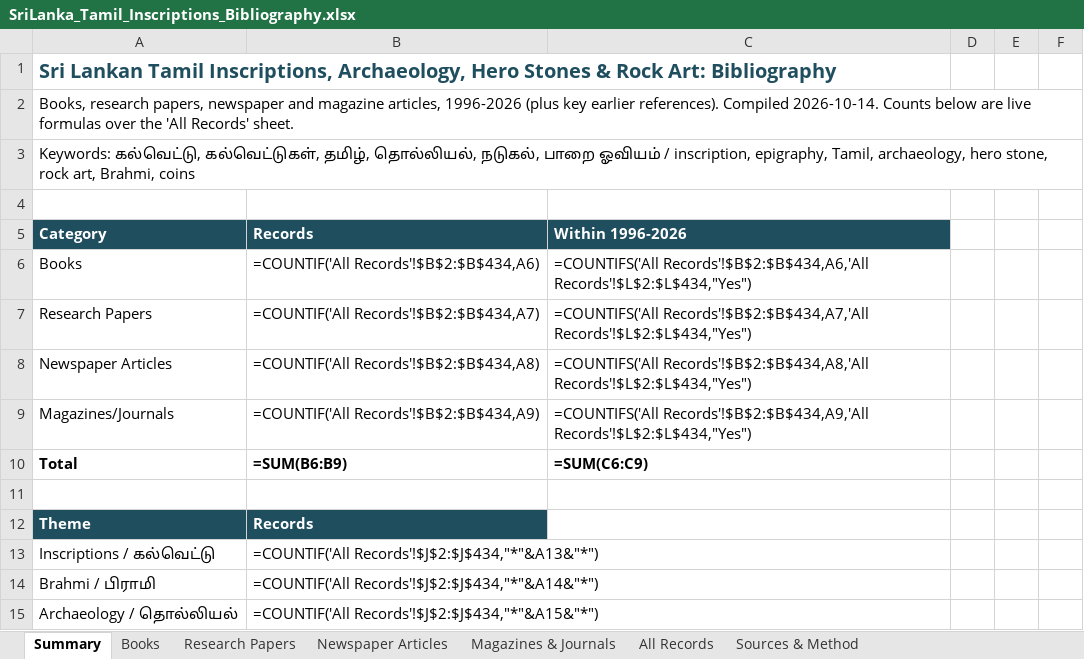
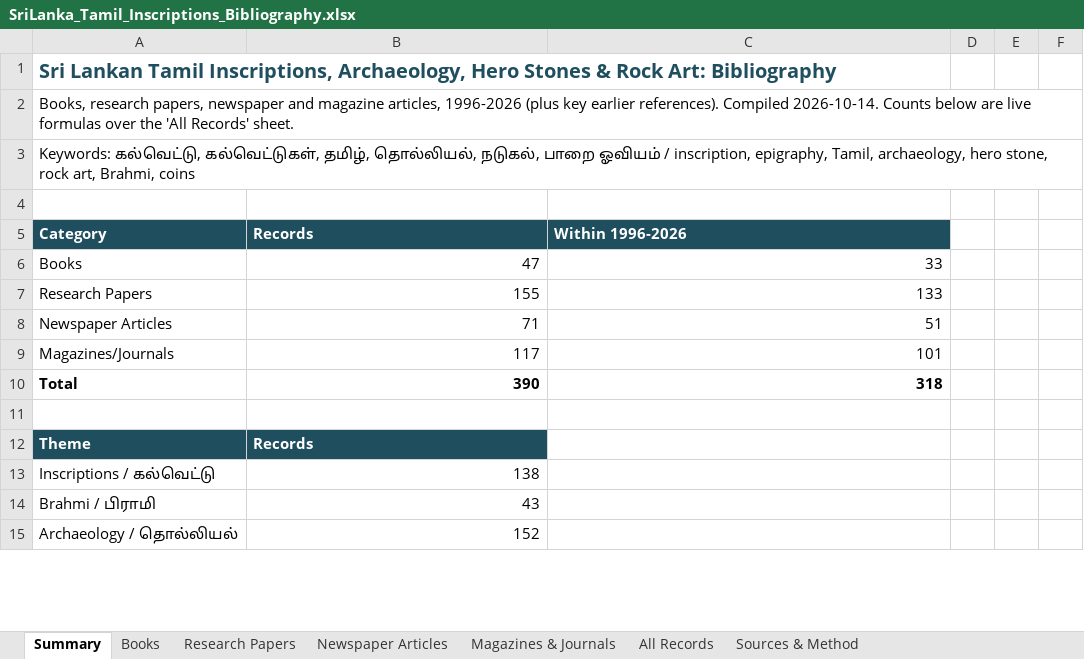
Before and after one commit to Udhayan26/srilanka-tamil-inscriptions-bibliography, an Excel workbook: output/SriLanka_Tamil_Inscriptions_Bibliography.xlsx, sheet Summary, drawn as a sheet; only a part is shown; values as stored, in another font and other column widths than the file's, no borders; formulas without a stored value are shown as written; the diff covers the shown part only; the diff names each change by its address in the sheet, - before the commit and + after, or states it on an @@ line.

```diff
--- a/output/SriLanka_Tamil_Inscriptions_Bibliography.xlsx (sheet Summary)
+++ b/output/SriLanka_Tamil_Inscriptions_Bibliography.xlsx (sheet Summary)
-B6: =COUNTIF('All Records'!$B$2:$B$434,A6)
+B6: 47
-C6: =COUNTIFS('All Records'!$B$2:$B$434,A6,'All Records'!$L$2:$L$434,"Yes")
+C6: 33
-B7: =COUNTIF('All Records'!$B$2:$B$434,A7)
+B7: 155
-C7: =COUNTIFS('All Records'!$B$2:$B$434,A7,'All Records'!$L$2:$L$434,"Yes")
+C7: 133
-B8: =COUNTIF('All Records'!$B$2:$B$434,A8)
+B8: 71
-C8: =COUNTIFS('All Records'!$B$2:$B$434,A8,'All Records'!$L$2:$L$434,"Yes")
+C8: 51
-B9: =COUNTIF('All Records'!$B$2:$B$434,A9)
+B9: 117
-C9: =COUNTIFS('All Records'!$B$2:$B$434,A9,'All Records'!$L$2:$L$434,"Yes")
+C9: 101
-B10: =SUM(B6:B9)
+B10: 390
-C10: =SUM(C6:C9)
+C10: 318
-B13: =COUNTIF('All Records'!$J$2:$J$434,"*"&A13&"*")
+B13: 138
-B14: =COUNTIF('All Records'!$J$2:$J$434,"*"&A14&"*")
+B14: 43
-B15: =COUNTIF('All Records'!$J$2:$J$434,"*"&A15&"*")
+B15: 152
```
Also changed, not shown: 33 edited cells elsewhere in this sheet, sheet All Records, sheet Research Papers, sheet Newspaper Articles, sheet Magazines & Journals, sheet Books, charts or pictures, 10 other files.
